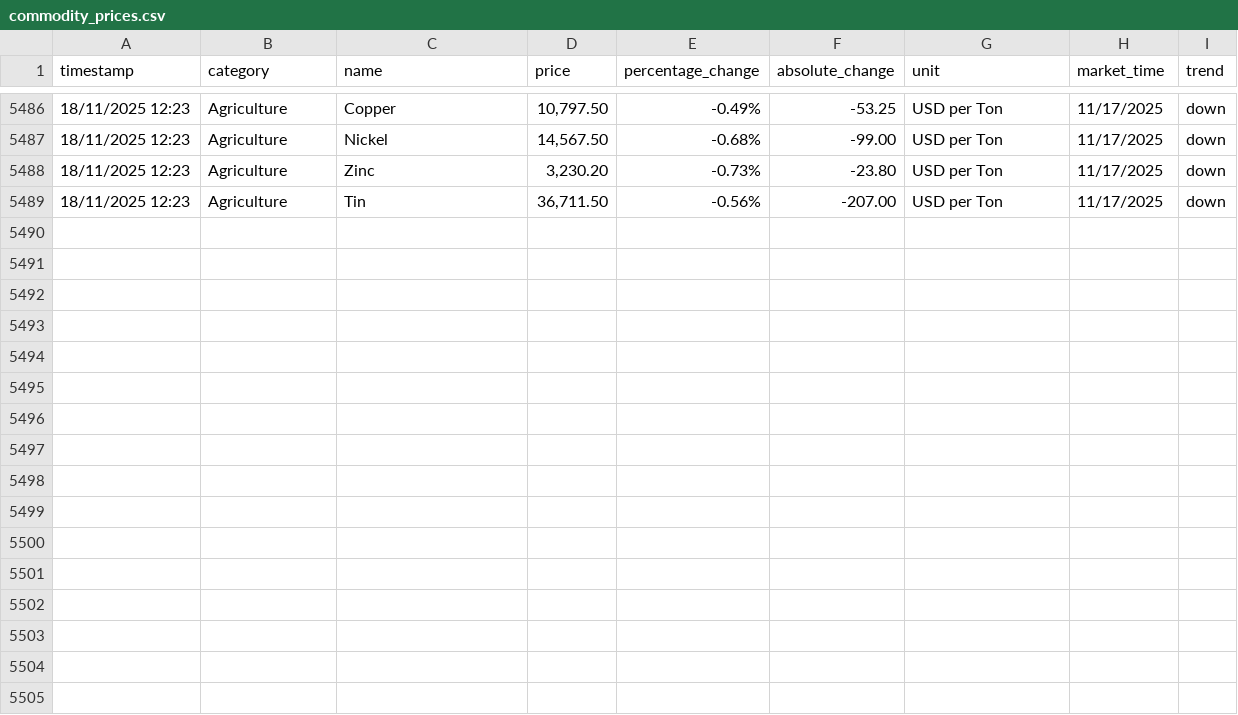
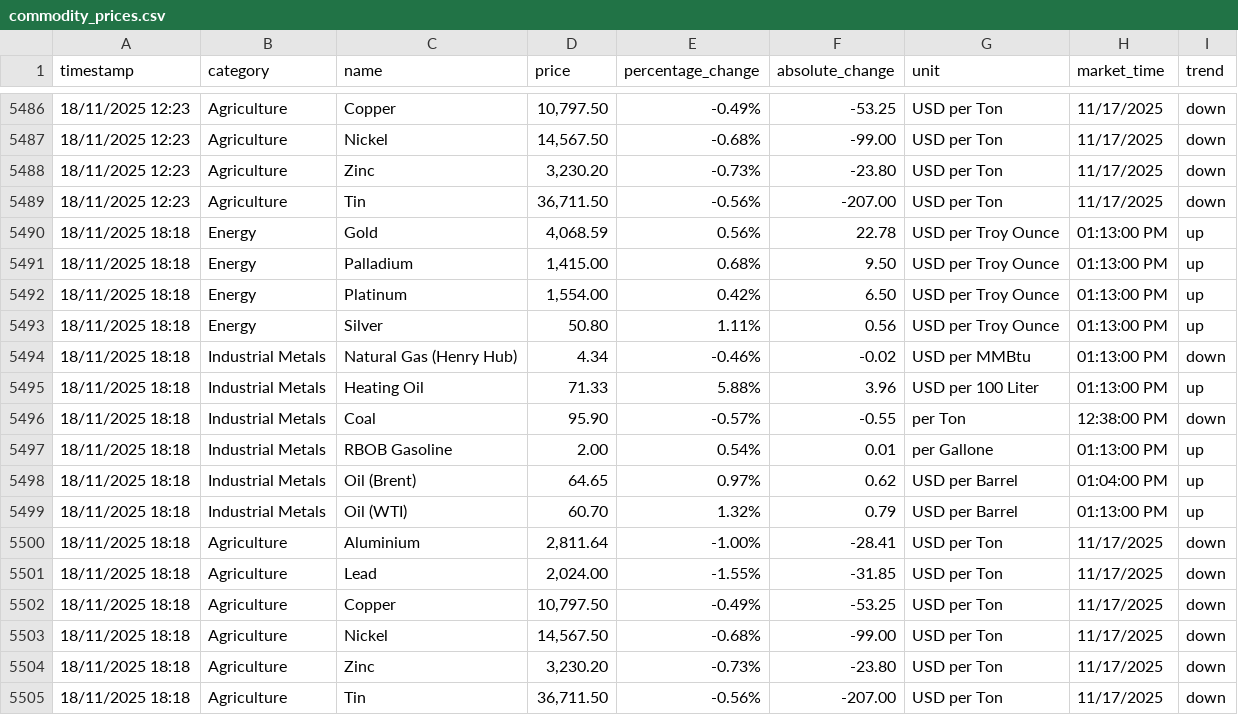
Before and after one commit to yiangostim/commodity-price-scraper, a CSV file: data/commodity_prices.csv, drawn as a sheet; only a part is shown, gaps mark what is left out; the diff names each change by its address in the sheet, - before the commit and + after, or states it on an @@ line.

```diff
--- a/data/commodity_prices.csv
+++ b/data/commodity_prices.csv
+row 5490: 18/11/2025 18:18 | Energy | Gold | 4,068.59 | 0.56% | 22.78 | USD per Troy Ounce | 01:13:00 PM | up
+row 5491: 18/11/2025 18:18 | Energy | Palladium | 1,415.00 | 0.68% | 9.50 | USD per Troy Ounce | 01:13:00 PM | up
+row 5492: 18/11/2025 18:18 | Energy | Platinum | 1,554.00 | 0.42% | 6.50 | USD per Troy Ounce | 01:13:00 PM | up
+row 5493: 18/11/2025 18:18 | Energy | Silver | 50.80 | 1.11% | 0.56 | USD per Troy Ounce | 01:13:00 PM | up
+row 5494: 18/11/2025 18:18 | Industrial Metals | Natural Gas (Henry Hub) | 4.34 | -0.46% | -0.02 | USD per MMBtu | 01:13:00 PM | down
+row 5495: 18/11/2025 18:18 | Industrial Metals | Heating Oil | 71.33 | 5.88% | 3.96 | USD per 100 Liter | 01:13:00 PM | up
+row 5496: 18/11/2025 18:18 | Industrial Metals | Coal | 95.90 | -0.57% | -0.55 | per Ton | 12:38:00 PM | down
+row 5497: 18/11/2025 18:18 | Industrial Metals | RBOB Gasoline | 2.00 | 0.54% | 0.01 | per Gallone | 01:13:00 PM | up
+row 5498: 18/11/2025 18:18 | Industrial Metals | Oil (Brent) | 64.65 | 0.97% | 0.62 | USD per Barrel | 01:04:00 PM | up
+row 5499: 18/11/2025 18:18 | Industrial Metals | Oil (WTI) | 60.70 | 1.32% | 0.79 | USD per Barrel | 01:13:00 PM | up
+row 5500: 18/11/2025 18:18 | Agriculture | Aluminium | 2,811.64 | -1.00% | -28.41 | USD per Ton | 11/17/2025 | down
+row 5501: 18/11/2025 18:18 | Agriculture | Lead | 2,024.00 | -1.55% | -31.85 | USD per Ton | 11/17/2025 | down
+row 5502: 18/11/2025 18:18 | Agriculture | Copper | 10,797.50 | -0.49% | -53.25 | USD per Ton | 11/17/2025 | down
+row 5503: 18/11/2025 18:18 | Agriculture | Nickel | 14,567.50 | -0.68% | -99.00 | USD per Ton | 11/17/2025 | down
+row 5504: 18/11/2025 18:18 | Agriculture | Zinc | 3,230.20 | -0.73% | -23.80 | USD per Ton | 11/17/2025 | down
+row 5505: 18/11/2025 18:18 | Agriculture | Tin | 36,711.50 | -0.56% | -207.00 | USD per Ton | 11/17/2025 | down
```
Also changed, not shown: 1 other file.
